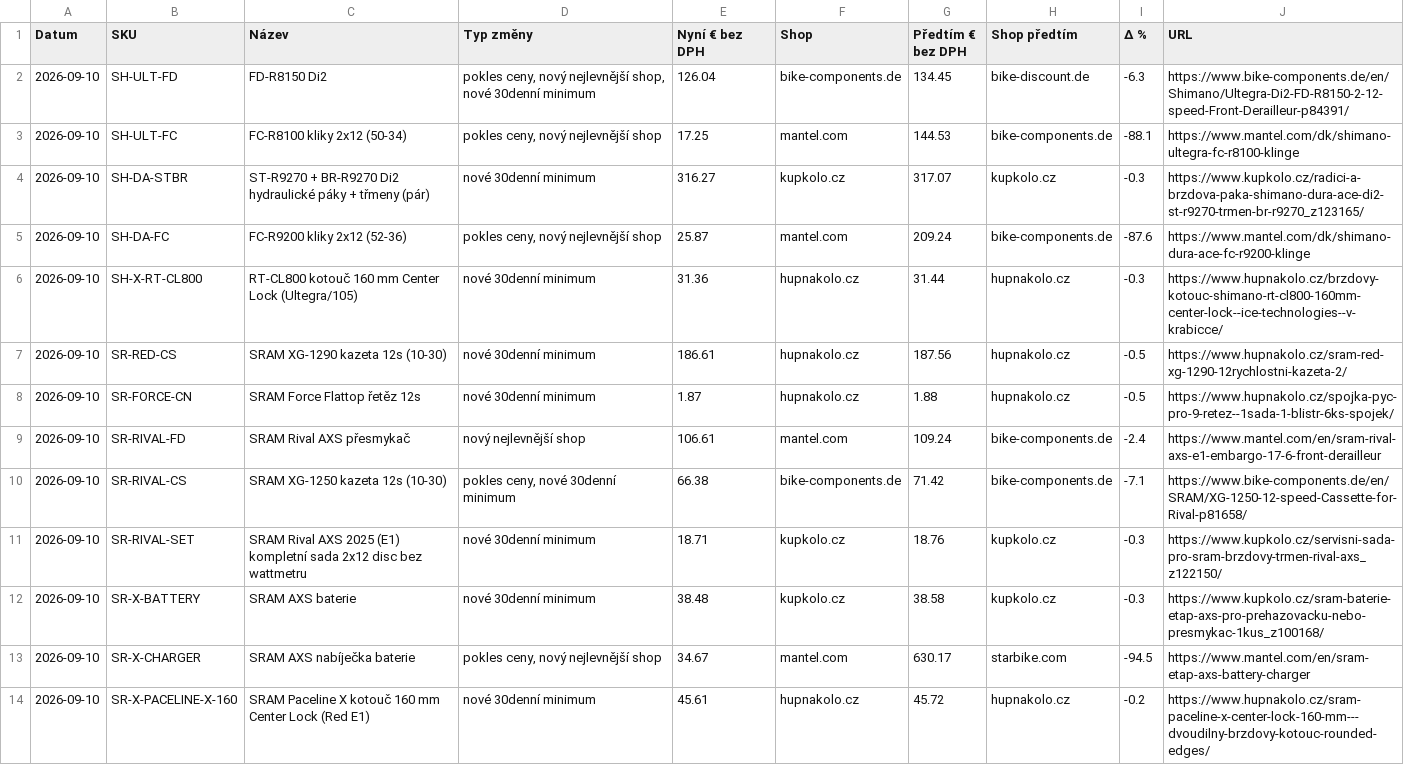
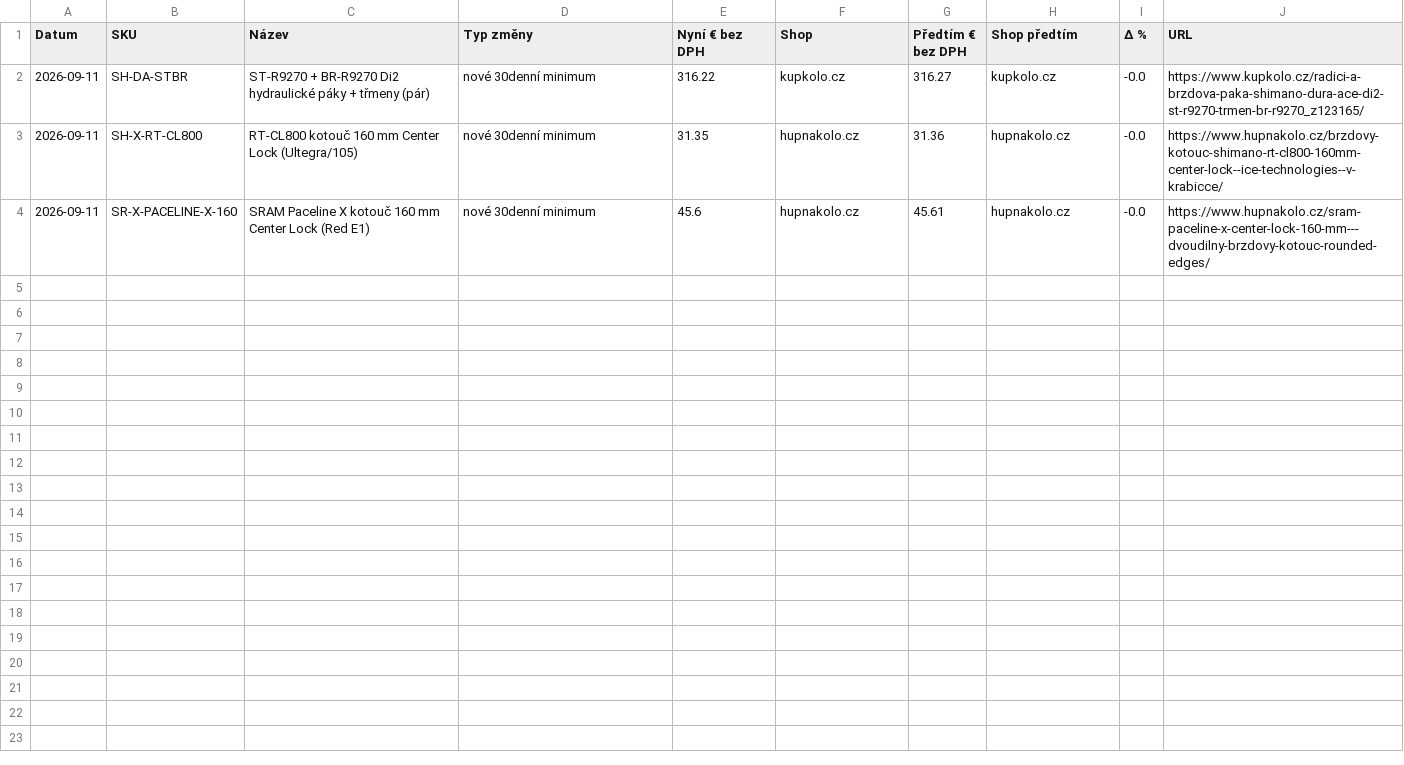
Before and after one commit to Velomania-sro/pricebot-eu, a CSV file: data/changes.csv, drawn as a sheet.

```diff
--- a/data/changes.csv
+++ b/data/changes.csv
@@ -1,14 +1,4 @@
 Datum,SKU,Název,Typ změny,Nyní € bez DPH,Shop,Předtím € bez DPH,Shop předtím,Δ %,URL
-2026-09-10,SH-ULT-FD,FD-R8150 Di2,"pokles ceny, nový nejlevnější shop, nové 30denní minimum",126.04,bike-components.de,134.45,bike-discount.de,-6.3,https://www.bike-components.de/en/Shimano/Ultegra-Di2-FD-R8150-2-12-speed-Front-Derailleur-p84391/
-2026-09-10,SH-ULT-FC,FC-R8100 kliky 2x12 (50-34),"pokles ceny, nový nejlevnější shop",17.25,mantel.com,144.53,bike-components.de,-88.1,https://www.mantel.com/dk/shimano-ultegra-fc-r8100-klinge
-2026-09-10,SH-DA-STBR,ST-R9270 + BR-R9270 Di2 hydraulické páky + třmeny (pár),nové 30denní minimum,316.27,kupkolo.cz,317.07,kupkolo.cz,-0.3,https://www.kupkolo.cz/radici-a-brzdova-paka-shimano-dura-ace-di2-st-r9270-trmen-br-r9270_z123165/
-2026-09-10,SH-DA-FC,FC-R9200 kliky 2x12 (52-36),"pokles ceny, nový nejlevnější shop",25.87,mantel.com,209.24,bike-components.de,-87.6,https://www.mantel.com/dk/shimano-dura-ace-fc-r9200-klinge
-2026-09-10,SH-X-RT-CL800,RT-CL800 kotouč 160 mm Center Lock (Ultegra/105),nové 30denní minimum,31.36,hupnakolo.cz,31.44,hupnakolo.cz,-0.3,https://www.hupnakolo.cz/brzdovy-kotouc-shimano-rt-cl800-160mm-center-lock--ice-technologies--v-krabicce/
-2026-09-10,SR-RED-CS,SRAM XG-1290 kazeta 12s (10-30),nové 30denní minimum,186.61,hupnakolo.cz,187.56,hupnakolo.cz,-0.5,https://www.hupnakolo.cz/sram-red-xg-1290-12rychlostni-kazeta-2/
-2026-09-10,SR-FORCE-CN,SRAM Force Flattop řetěz 12s,nové 30denní minimum,1.87,hupnakolo.cz,1.88,hupnakolo.cz,-0.5,https://www.hupnakolo.cz/spojka-pyc-pro-9-retez--1sada-1-blistr-6ks-spojek/
-2026-09-10,SR-RIVAL-FD,SRAM Rival AXS přesmykač,nový nejlevnější shop,106.61,mantel.com,109.24,bike-components.de,-2.4,https://www.mantel.com/en/sram-rival-axs-e1-embargo-17-6-front-derailleur
-2026-09-10,SR-RIVAL-CS,SRAM XG-1250 kazeta 12s (10-30),"pokles ceny, nové 30denní minimum",66.38,bike-components.de,71.42,bike-components.de,-7.1,https://www.bike-components.de/en/SRAM/XG-1250-12-speed-Cassette-for-Rival-p81658/
-2026-09-10,SR-RIVAL-SET,SRAM Rival AXS 2025 (E1) kompletní sada 2x12 disc bez wattmetru,nové 30denní minimum,18.71,kupkolo.cz,18.76,kupkolo.cz,-0.3,https://www.kupkolo.cz/servisni-sada-pro-sram-brzdovy-trmen-rival-axs_z122150/
-2026-09-10,SR-X-BATTERY,SRAM AXS baterie,nové 30denní minimum,38.48,kupkolo.cz,38.58,kupkolo.cz,-0.3,https://www.kupkolo.cz/sram-baterie-etap-axs-pro-prehazovacku-nebo-presmykac-1kus_z100168/
-2026-09-10,SR-X-CHARGER,SRAM AXS nabíječka baterie,"pokles ceny, nový nejlevnější shop",34.67,mantel.com,630.17,starbike.com,-94.5,https://www.mantel.com/en/sram-etap-axs-battery-charger
-2026-09-10,SR-X-PACELINE-X-160,SRAM Paceline X kotouč 160 mm Center Lock (Red E1),nové 30denní minimum,45.61,hupnakolo.cz,45.72,hupnakolo.cz,-0.2,https://www.hupnakolo.cz/sram-paceline-x-center-lock-160-mm---dvoudilny-brzdovy-kotouc-rounded-edges/
+2026-09-11,SH-DA-STBR,ST-R9270 + BR-R9270 Di2 hydraulické páky + třmeny (pár),nové 30denní minimum,316.22,kupkolo.cz,316.27,kupkolo.cz,-0.0,https://www.kupkolo.cz/radici-a-brzdova-paka-shimano-dura-ace-di2-st-r9270-trmen-br-r9270_z123165/
+2026-09-11,SH-X-RT-CL800,RT-CL800 kotouč 160 mm Center Lock (Ultegra/105),nové 30denní minimum,31.35,hupnakolo.cz,31.36,hupnakolo.cz,-0.0,https://www.hupnakolo.cz/brzdovy-kotouc-shimano-rt-cl800-160mm-center-lock--ice-technologies--v-krabicce/
+2026-09-11,SR-X-PACELINE-X-160,SRAM Paceline X kotouč 160 mm Center Lock (Red E1),nové 30denní minimum,45.6,hupnakolo.cz,45.61,hupnakolo.cz,-0.0,https://www.hupnakolo.cz/sram-paceline-x-center-lock-160-mm---dvoudilny-brzdovy-kotouc-rounded-edges/
```
Also changed, not shown: data/detail.csv, data/matrix.csv, 6 other files.
